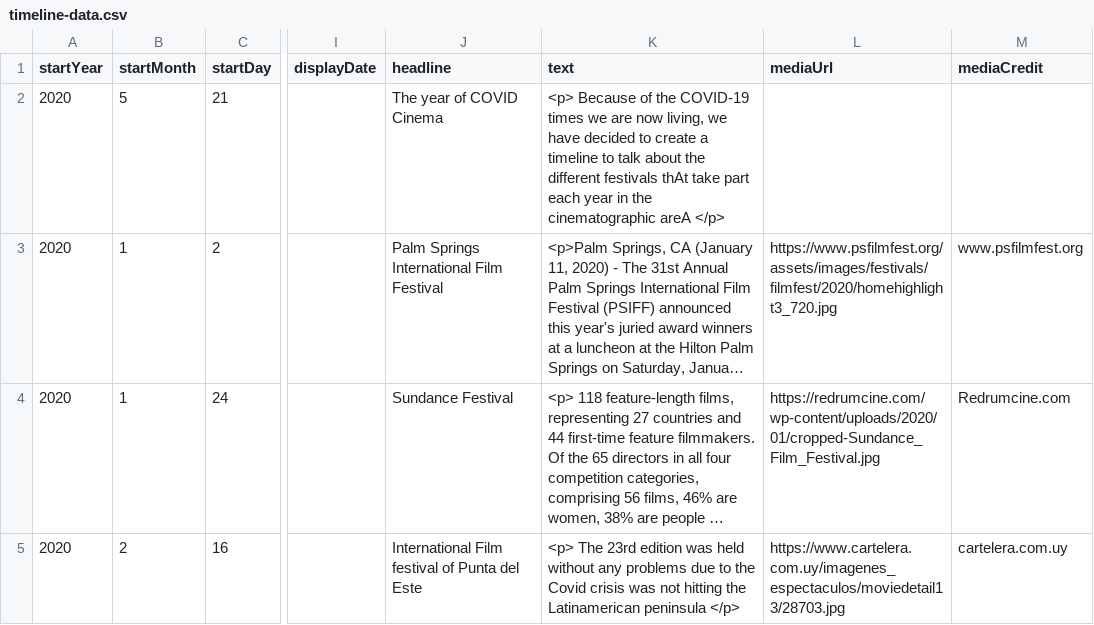
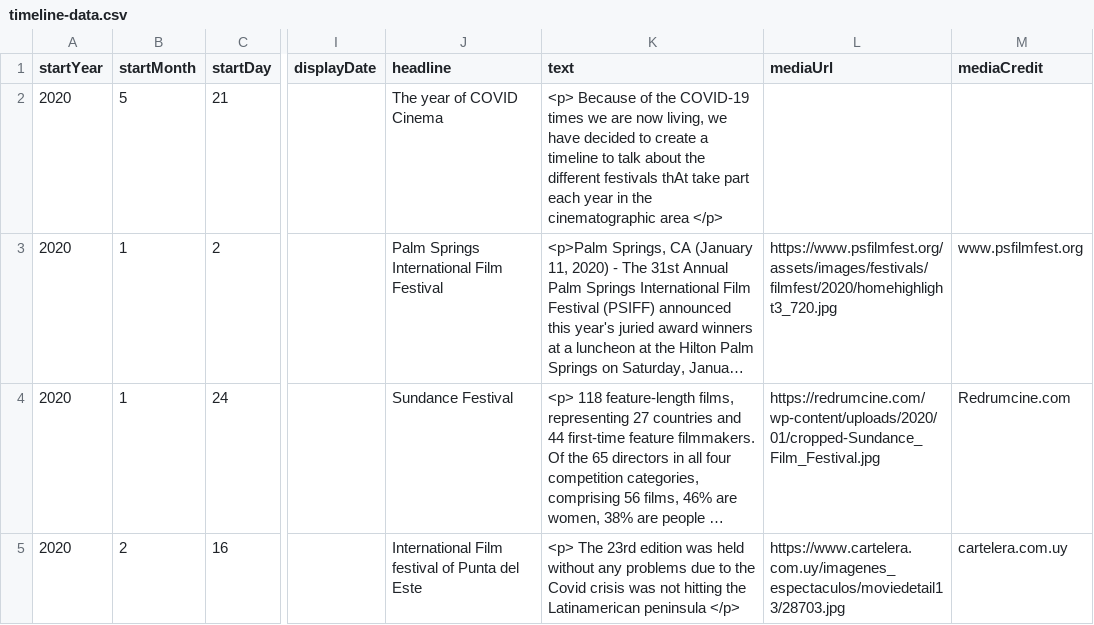
Before and after one commit to DeustoDatacom/MSGW-timeline, a CSV file: docs/group1/timeline-data.csv, drawn as a sheet; only a part is shown, gaps mark what is left out; long unchanged cells end in …; the diff names each change by its address in the sheet, - before the commit and + after, or states it on an @@ line.

Commit message:
Ending

```diff
--- a/docs/group1/timeline-data.csv
+++ b/docs/group1/timeline-data.csv
-K2 (text): …the cinematographic areA </p>
+K2 (text): …the cinematographic area </p>
```
